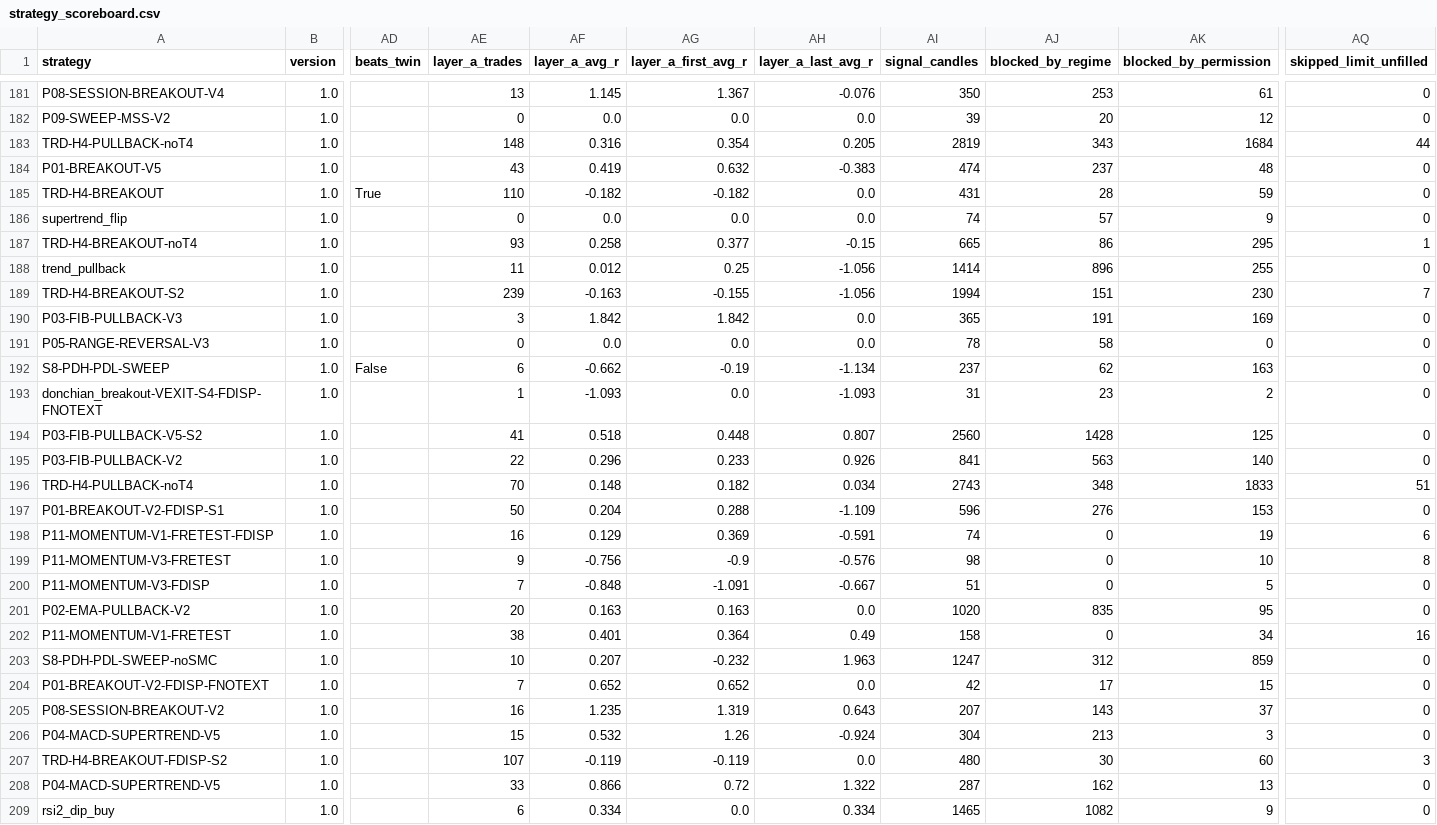
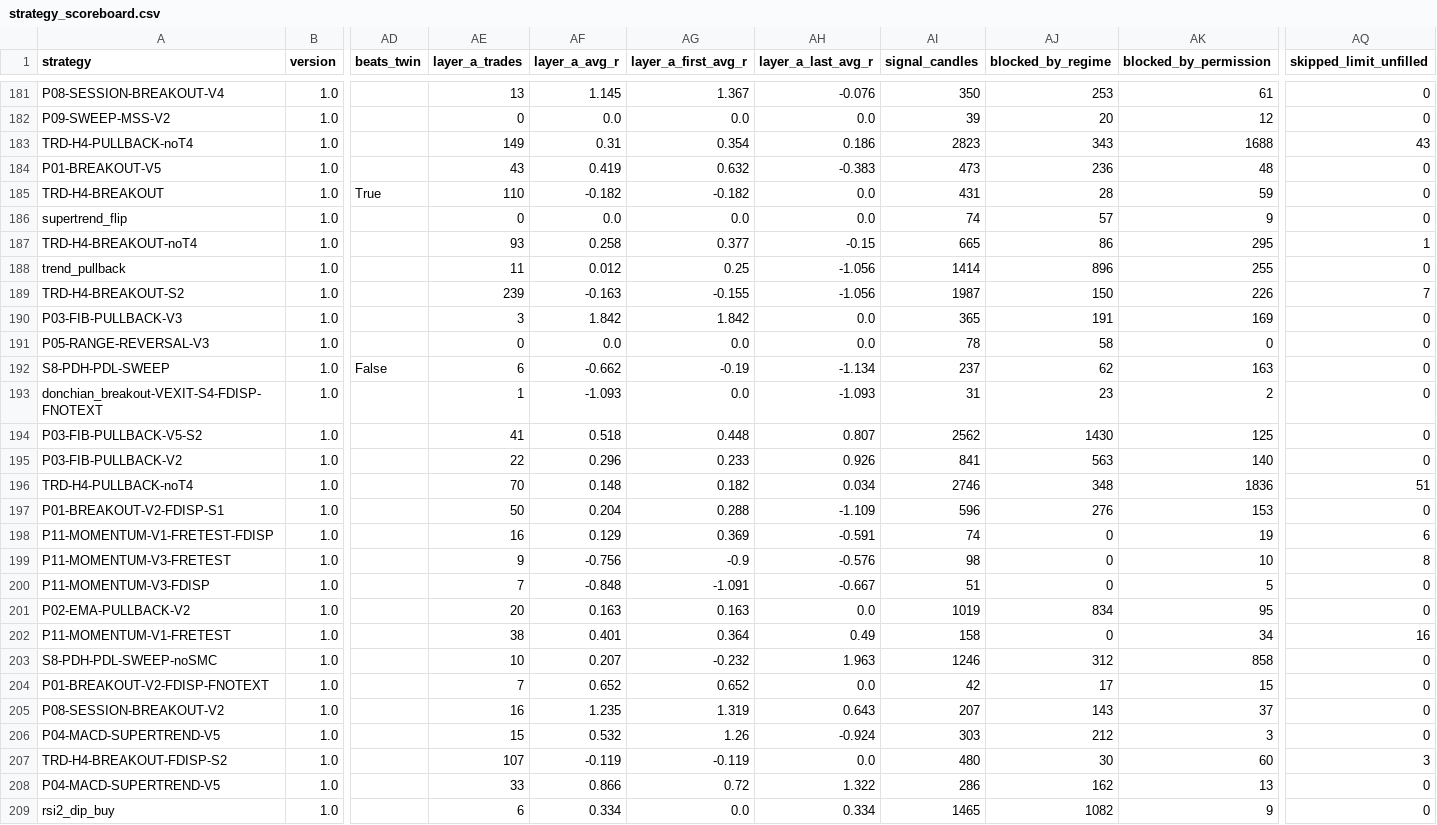
Before and after one commit to mayastraglobal-ui/crypto-signal-agent, a CSV file: reports/strategy_scoreboard.csv, drawn as a sheet; only a part is shown, gaps mark what is left out; the diff covers the shown part only; the diff names each change by its address in the sheet, - before the commit and + after, or states it on an @@ line.

```diff
--- a/reports/strategy_scoreboard.csv
+++ b/reports/strategy_scoreboard.csv
-AE183 (layer_a_trades): 148
+AE183 (layer_a_trades): 149
-AF183 (layer_a_avg_r): 0.316
+AF183 (layer_a_avg_r): 0.31
-AH183 (layer_a_last_avg_r): 0.205
+AH183 (layer_a_last_avg_r): 0.186
-AI183 (signal_candles): 2819
+AI183 (signal_candles): 2823
-AK183 (blocked_by_permission): 1684
+AK183 (blocked_by_permission): 1688
-AQ183 (skipped_limit_unfilled): 44
+AQ183 (skipped_limit_unfilled): 43
-AI184 (signal_candles): 474
+AI184 (signal_candles): 473
-AJ184 (blocked_by_regime): 237
+AJ184 (blocked_by_regime): 236
-AI189 (signal_candles): 1994
+AI189 (signal_candles): 1987
-AJ189 (blocked_by_regime): 151
+AJ189 (blocked_by_regime): 150
-AK189 (blocked_by_permission): 230
+AK189 (blocked_by_permission): 226
-AI194 (signal_candles): 2560
+AI194 (signal_candles): 2562
-AJ194 (blocked_by_regime): 1428
+AJ194 (blocked_by_regime): 1430
-AI196 (signal_candles): 2743
+AI196 (signal_candles): 2746
-AK196 (blocked_by_permission): 1833
+AK196 (blocked_by_permission): 1836
-AI201 (signal_candles): 1020
+AI201 (signal_candles): 1019
-AJ201 (blocked_by_regime): 835
+AJ201 (blocked_by_regime): 834
-AI203 (signal_candles): 1247
+AI203 (signal_candles): 1246
-AK203 (blocked_by_permission): 859
+AK203 (blocked_by_permission): 858
-AI206 (signal_candles): 304
+AI206 (signal_candles): 303
-AJ206 (blocked_by_regime): 213
+AJ206 (blocked_by_regime): 212
-AI208 (signal_candles): 287
+AI208 (signal_candles): 286
```
Also changed, not shown: 153 edited cells elsewhere in this file, 20 other files.
